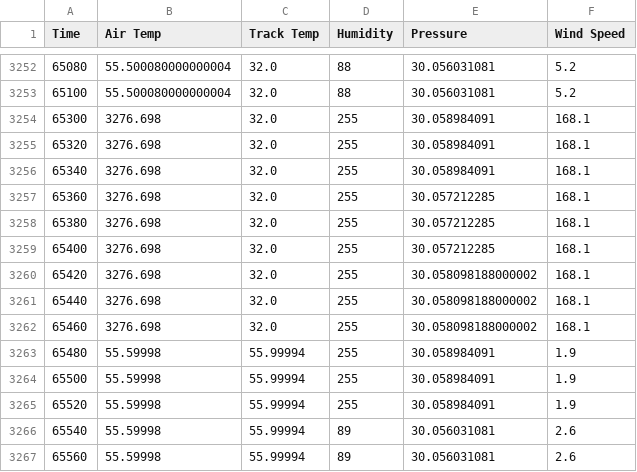
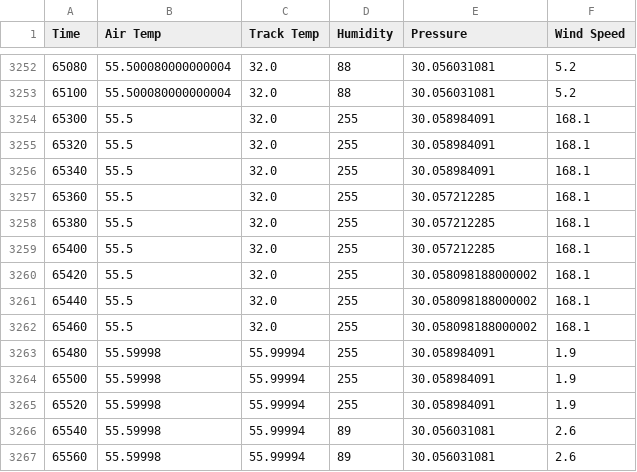
Before and after one commit to adithyashanmugam/Daytona24, a CSV file: data/2019/19_weather_mod.csv, drawn as a sheet; only a part is shown, gaps mark what is left out.

```diff
--- a/data/2019/19_weather_mod.csv
+++ b/data/2019/19_weather_mod.csv
@@ -3253,11 +3253,11 @@ Time,Air Temp,Track Temp,Humidity,Pressure,Wind Speed
 65100,55.500080000000004,32.0,88,30.056031081,5.2
-65300,3276.698,32.0,255,30.058984091,168.1
-65320,3276.698,32.0,255,30.058984091,168.1
-65340,3276.698,32.0,255,30.058984091,168.1
-65360,3276.698,32.0,255,30.057212285,168.1
-65380,3276.698,32.0,255,30.057212285,168.1
-65400,3276.698,32.0,255,30.057212285,168.1
-65420,3276.698,32.0,255,30.058098188000002,168.1
-65440,3276.698,32.0,255,30.058098188000002,168.1
-65460,3276.698,32.0,255,30.058098188000002,168.1
+65300,55.5,32.0,255,30.058984091,168.1
+65320,55.5,32.0,255,30.058984091,168.1
+65340,55.5,32.0,255,30.058984091,168.1
+65360,55.5,32.0,255,30.057212285,168.1
+65380,55.5,32.0,255,30.057212285,168.1
+65400,55.5,32.0,255,30.057212285,168.1
+65420,55.5,32.0,255,30.058098188000002,168.1
+65440,55.5,32.0,255,30.058098188000002,168.1
+65460,55.5,32.0,255,30.058098188000002,168.1
 65480,55.59998,55.99994,255,30.058984091,1.9
```
Also changed, not shown: data/2019/19_agg_data.csv, 5 other files.
